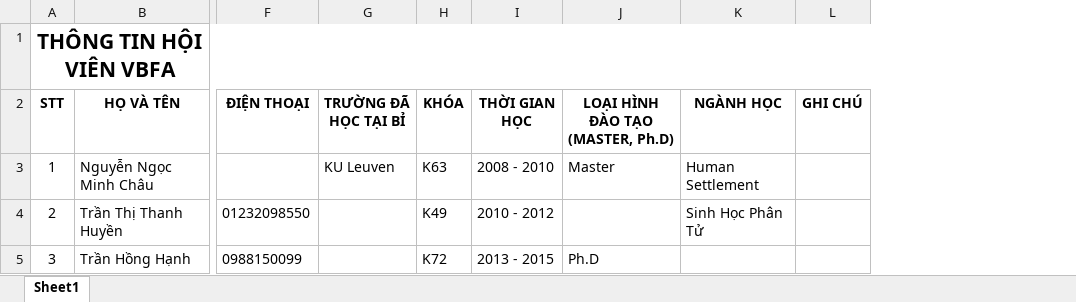
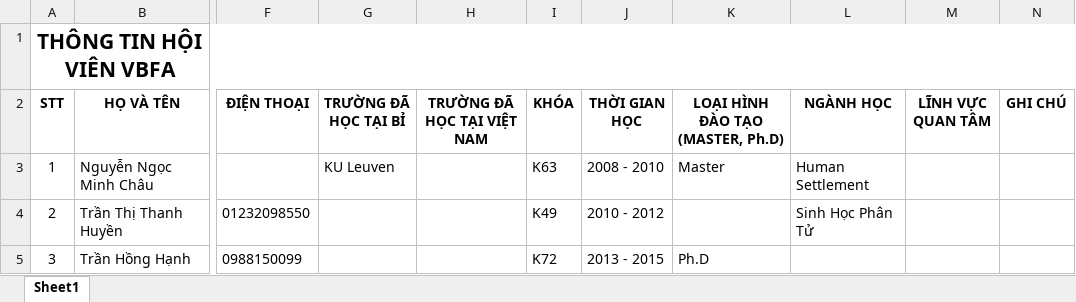
Before and after one commit to vbfa/data-management, an Excel workbook: modules/member-manager/excel-import-template.xlsx, sheet Sheet1, drawn as a sheet; only a part is shown, gaps mark what is left out; values as stored, in another font and other column widths than the file's, no borders; the diff names each change by its address in the sheet, - before the commit and + after, or states it on an @@ line.

Commit message:
Update module members

```diff
--- a/modules/member-manager/excel-import-template.xlsx (sheet Sheet1)
+++ b/modules/member-manager/excel-import-template.xlsx (sheet Sheet1)
+column H (TRƯỜNG ĐÃ HỌC TẠI VIỆT NAM), empty
+column M (LĨNH VỰC QUAN TÂM), empty
```
Also changed, not shown: 26 other files.
